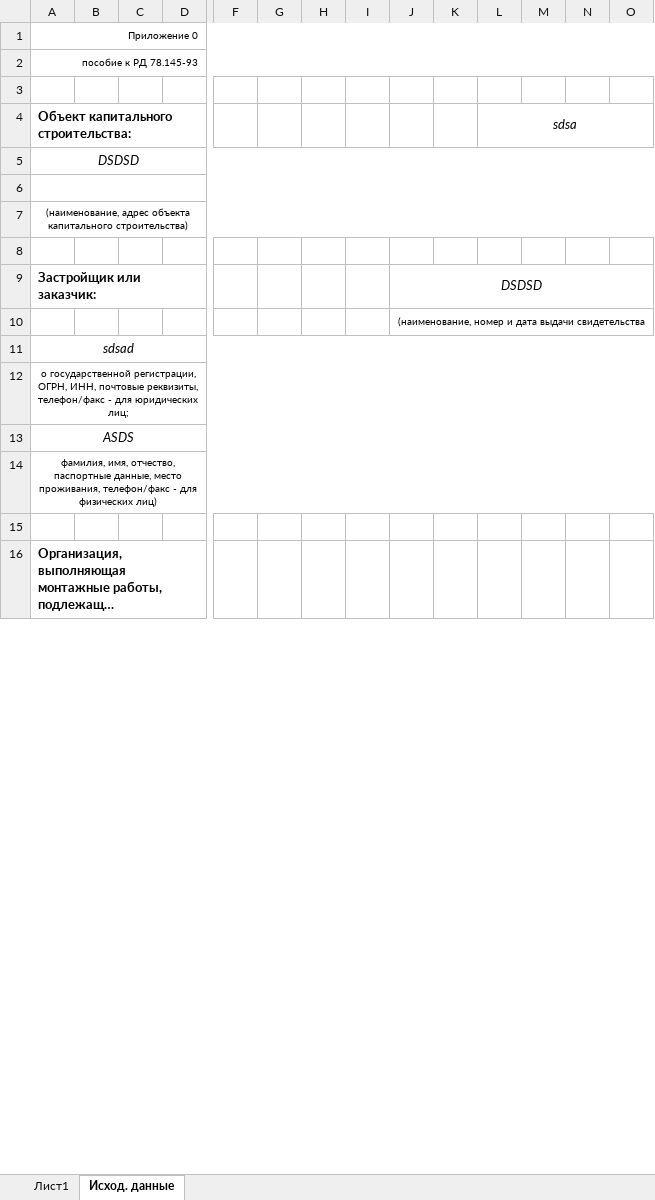
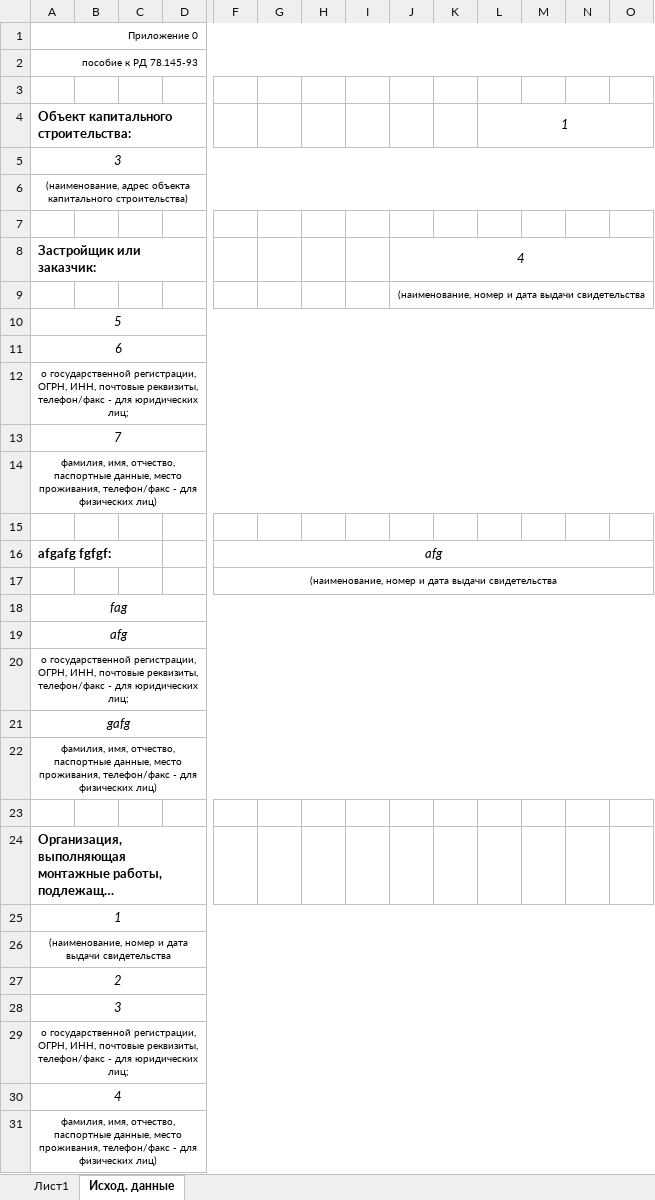
Before and after one commit to unclepepper/vba, an Excel workbook: executive documentation/Лист Microsoft Excel.xlsm, sheet Исход. данные, drawn as a sheet; only a part is shown, gaps mark what is left out; long unchanged cells end in …; values as stored, in another font and other column widths than the file's, no borders; removed rows and columns are numbered as before the commit, all else as after; rows hold the shown columns only; the diff covers the shown part only; the diff names each change by its address in the sheet, - before the commit and + after, or states it on an @@ line.

Commit message:
UserFormf1.Page2 info paste, before added additional rows

```diff
--- a/executive documentation/Лист Microsoft Excel.xlsm (sheet Исход. данные)
+++ b/executive documentation/Лист Microsoft Excel.xlsm (sheet Исход. данные)
-L4: sdsa
+L4: 1
-A5: DSDSD
+A5: 3
-row 6: (empty)
-J8: DSDSD
+J8: 4
-A10: sdsad
+A10: 5
+row 11: 6
-A13: ASDS
+A13: 7
+row 14: фамилия, имя, отчество, паспортные данные, место проживания, телефон/факс - для физических лиц)
+row 15: (empty)
+row 16: afgafg fgfgf: |  |  |  | afg
+row 17:  |  |  |  | (наименование, номер и дата выдачи свидетельства
+row 18: fag
+row 19: afg
+row 20: о государственной регистрации, ОГРН, ИНН, почтовые реквизиты, телефон/факс - для юридических лиц;
+row 21: gafg
+row 25: 1
+row 26: (наименование, номер и дата выдачи свидетельства
+row 27: 2
+row 28: 3
+row 29: о государственной регистрации, ОГРН, ИНН, почтовые реквизиты, телефон/факс - для юридических лиц;
+row 30: 4
+row 31: фамилия, имя, отчество, паспортные данные, место проживания, телефон/факс - для физических лиц)
```
Also changed, not shown: 46 added rows and merged cells elsewhere in this sheet.
